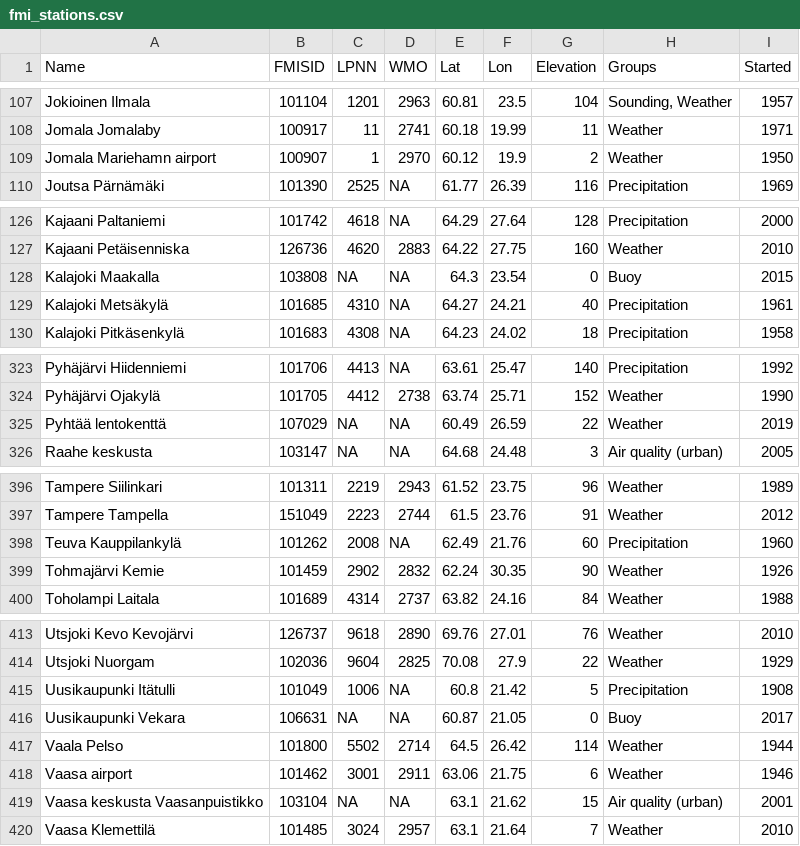
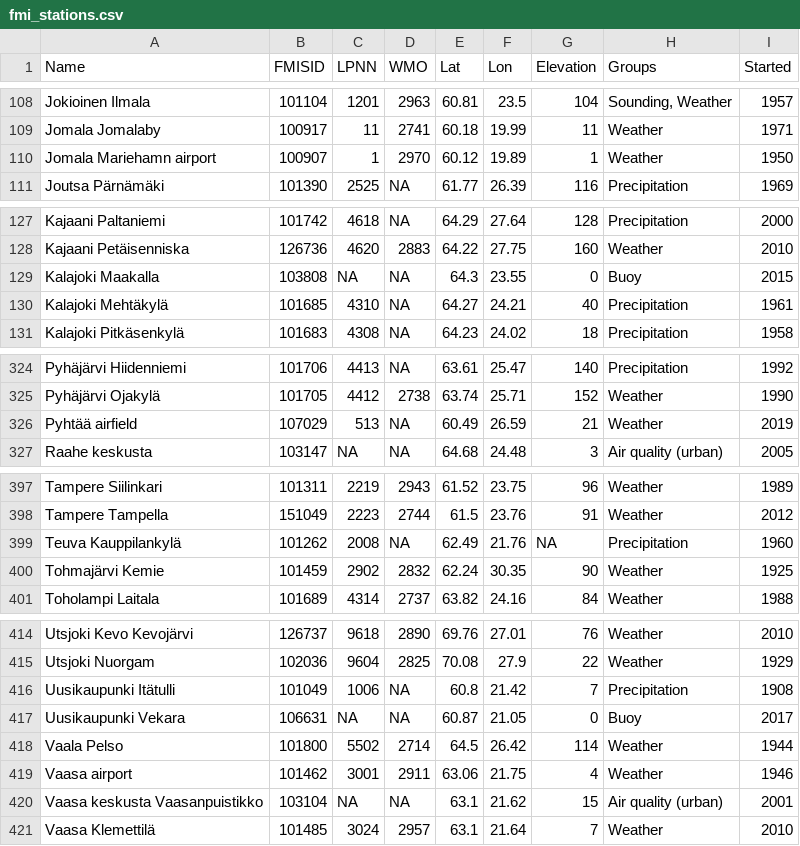
Before and after one commit to rOpenGov/fmi2, a CSV file: inst/extdata/fmi_stations.csv, drawn as a sheet; only a part is shown, gaps mark what is left out; the diff covers the shown part only.

```diff
--- a/inst/extdata/fmi_stations.csv
+++ b/inst/extdata/fmi_stations.csv
@@ -108,3 +109,3 @@
 "Jomala Jomalaby",100917,11,2741,60.18,19.99,11,"Weather",1971
-"Jomala Mariehamn airport",100907,1,2970,60.12,19.9,2,"Weather",1950
+"Jomala Mariehamn airport",100907,1,2970,60.12,19.89,1,"Weather",1950
 "Joutsa Pärnämäki",101390,2525,NA,61.77,26.39,116,"Precipitation",1969
@@ -127,4 +128,4 @@
 "Kajaani Petäisenniska",126736,4620,2883,64.22,27.75,160,"Weather",2010
-"Kalajoki Maakalla",103808,NA,NA,64.3,23.54,0,"Buoy",2015
-"Kalajoki Metsäkylä",101685,4310,NA,64.27,24.21,40,"Precipitation",1961
+"Kalajoki Maakalla",103808,NA,NA,64.3,23.55,0,"Buoy",2015
+"Kalajoki Mehtäkylä",101685,4310,NA,64.27,24.21,40,"Precipitation",1961
 "Kalajoki Pitkäsenkylä",101683,4308,NA,64.23,24.02,18,"Precipitation",1958
@@ -324,3 +325,3 @@
 "Pyhäjärvi Ojakylä",101705,4412,2738,63.74,25.71,152,"Weather",1990
-"Pyhtää lentokenttä",107029,NA,NA,60.49,26.59,22,"Weather",2019
+"Pyhtää airfield",107029,513,NA,60.49,26.59,21,"Weather",2019
 "Raahe keskusta",103147,NA,NA,64.68,24.48,3,"Air quality (urban)",2005
@@ -397,4 +398,4 @@
 "Tampere Tampella",151049,2223,2744,61.5,23.76,91,"Weather",2012
-"Teuva Kauppilankylä",101262,2008,NA,62.49,21.76,60,"Precipitation",1960
-"Tohmajärvi Kemie",101459,2902,2832,62.24,30.35,90,"Weather",1926
+"Teuva Kauppilankylä",101262,2008,NA,62.49,21.76,NA,"Precipitation",1960
+"Tohmajärvi Kemie",101459,2902,2832,62.24,30.35,90,"Weather",1925
 "Toholampi Laitala",101689,4314,2737,63.82,24.16,84,"Weather",1988
@@ -414,6 +415,6 @@
 "Utsjoki Nuorgam",102036,9604,2825,70.08,27.9,22,"Weather",1929
-"Uusikaupunki Itätulli",101049,1006,NA,60.8,21.42,5,"Precipitation",1908
+"Uusikaupunki Itätulli",101049,1006,NA,60.8,21.42,7,"Precipitation",1908
 "Uusikaupunki Vekara",106631,NA,NA,60.87,21.05,0,"Buoy",2017
 "Vaala Pelso",101800,5502,2714,64.5,26.42,114,"Weather",1944
-"Vaasa airport",101462,3001,2911,63.06,21.75,6,"Weather",1946
+"Vaasa airport",101462,3001,2911,63.06,21.75,4,"Weather",1946
 "Vaasa keskusta Vaasanpuistikko",103104,NA,NA,63.1,21.62,15,"Air quality (urban)",2001
```
Also changed, not shown: 4 added rows, 2 removed rows and 12 edited cells elsewhere in this file.
